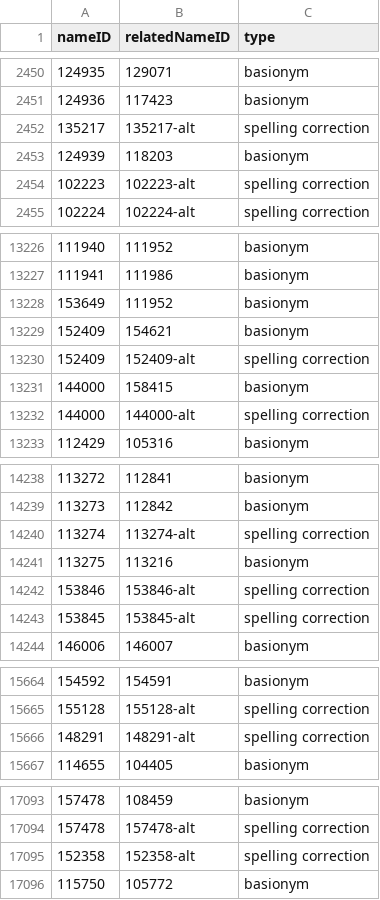
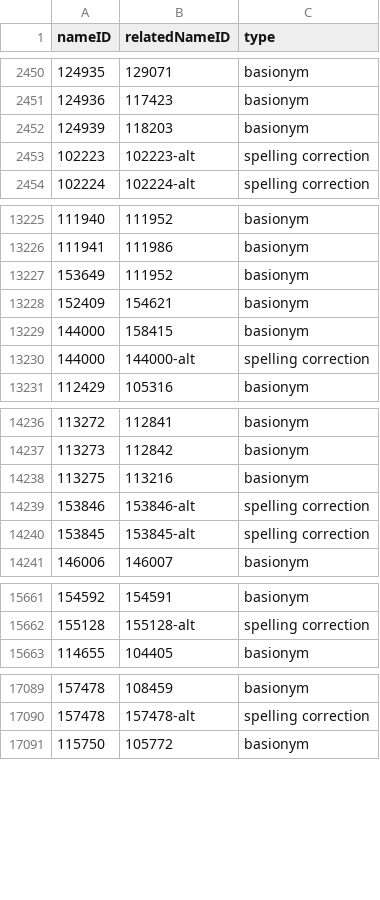
Before and after one commit to CatalogueOfLife/data-ina, a TSV file: name-rel.tsv, drawn as a sheet; only a part is shown, gaps mark what is left out; the diff names each change by its address in the sheet, - before the commit and + after, or states it on an @@ line.

```diff
--- a/name-rel.tsv
+++ b/name-rel.tsv
-row 2452: 135217 | 135217-alt | spelling correction
-row 13230: 152409 | 152409-alt | spelling correction
-row 14240: 113274 | 113274-alt | spelling correction
-row 15666: 148291 | 148291-alt | spelling correction
-row 17095: 152358 | 152358-alt | spelling correction
```
Also changed, not shown: 1 other file.
